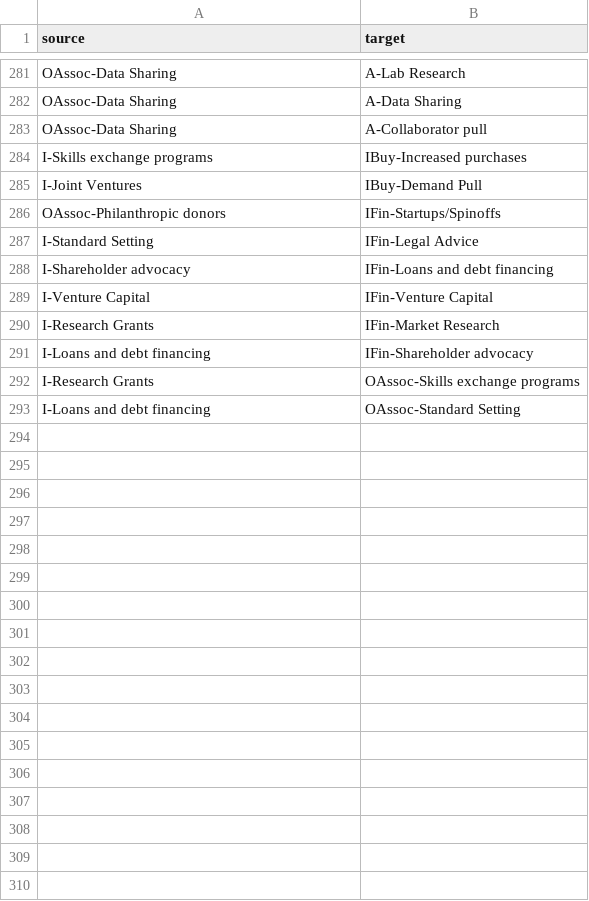
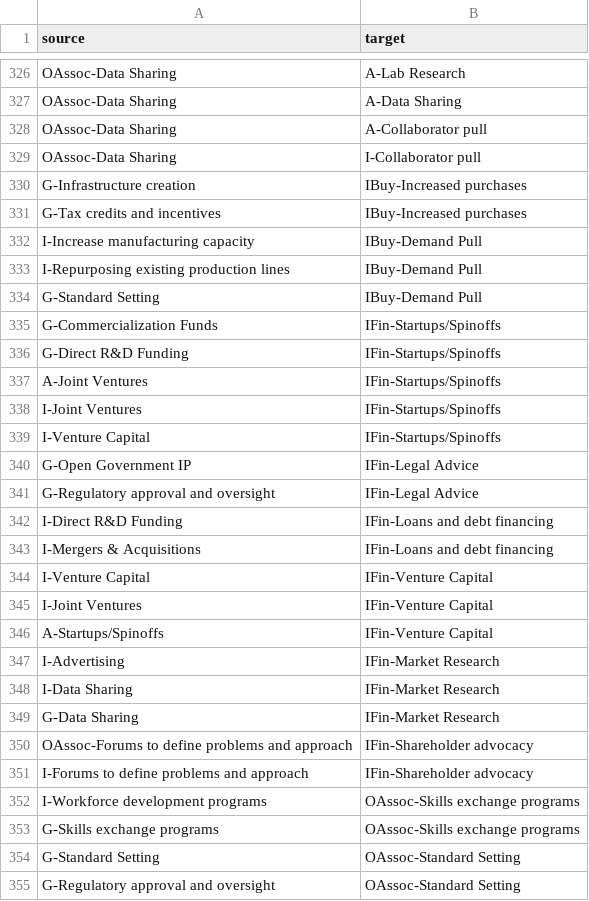
Before and after one commit to Diffusalbladez13/semiconductor, a CSV file: gpt.csv, drawn as a sheet; only a part is shown, gaps mark what is left out; the diff covers the shown part only.

```diff
--- a/gpt.csv
+++ b/gpt.csv
@@ -283,6 +328,16 @@ OAssoc-Data Sharing,A-Data Sharing
 OAssoc-Data Sharing,A-Collaborator pull
-I-Skills exchange programs,IBuy-Increased purchases
-I-Joint Ventures,IBuy-Demand Pull
-OAssoc-Philanthropic donors,IFin-Startups/Spinoffs
-I-Standard Setting,IFin-Legal Advice
-I-Shareholder advocacy,IFin-Loans and debt financing
+OAssoc-Data Sharing,I-Collaborator pull
+G-Infrastructure creation,IBuy-Increased purchases
+G-Tax credits and incentives,IBuy-Increased purchases
+I-Increase manufacturing capacity,IBuy-Demand Pull
+I-Repurposing existing production lines,IBuy-Demand Pull
+G-Standard Setting,IBuy-Demand Pull
+G-Commercialization Funds,IFin-Startups/Spinoffs
+G-Direct R&D Funding,IFin-Startups/Spinoffs
+A-Joint Ventures,IFin-Startups/Spinoffs
+I-Joint Ventures,IFin-Startups/Spinoffs
+I-Venture Capital,IFin-Startups/Spinoffs
+G-Open Government IP,IFin-Legal Advice
+G-Regulatory approval and oversight,IFin-Legal Advice
+I-Direct R&D Funding,IFin-Loans and debt financing
+I-Mergers & Acquisitions,IFin-Loans and debt financing
@@ -290,4 +345,11 @@ I-Venture Capital ,IFin-Venture Capital
-I-Research Grants,IFin-Market Research
-I-Loans and debt financing,IFin-Shareholder advocacy
-I-Research Grants,OAssoc-Skills exchange programs
-I-Loans and debt financing,OAssoc-Standard Setting
+I-Joint Ventures,IFin-Venture Capital
+A-Startups/Spinoffs,IFin-Venture Capital
+I-Advertising,IFin-Market Research
+I-Data Sharing,IFin-Market Research
+G-Data Sharing,IFin-Market Research
+OAssoc-Forums to define problems and approach,IFin-Shareholder advocacy
+I-Forums to define problems and approach,IFin-Shareholder advocacy
+I-Workforce development programs,OAssoc-Skills exchange programs
+G-Skills exchange programs,OAssoc-Skills exchange programs
+G-Standard Setting,OAssoc-Standard Setting
+G-Regulatory approval and oversight,OAssoc-Standard Setting
```
Also changed, not shown: 49 added rows, 1 removed row, 7 moved rows and 3 edited cells elsewhere in this file.
